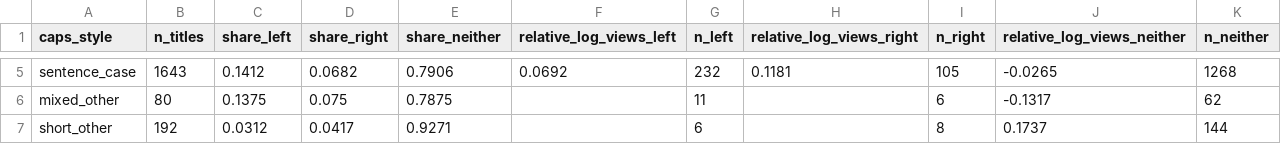
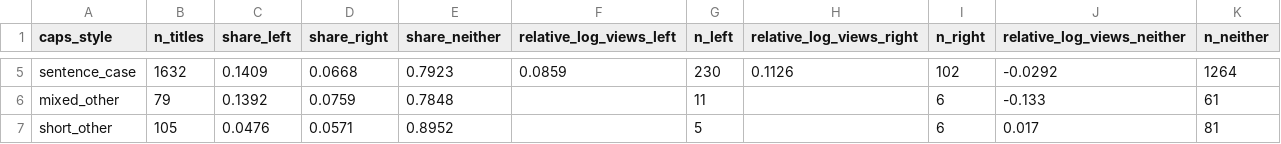
Before and after one commit to mordormordormordor/Political-YouTube-Title-Stylometry, a CSV file: data/titles/analysis/label_by_caps_style.csv, drawn as a sheet; only a part is shown, gaps mark what is left out; the diff covers the shown part only; the diff names each change by its address in the sheet, - before the commit and + after, or states it on an @@ line.

```diff
--- a/data/titles/analysis/label_by_caps_style.csv
+++ b/data/titles/analysis/label_by_caps_style.csv
-B5 (n_titles): 1643
+B5 (n_titles): 1632
-C5 (share_left): 0.1412
+C5 (share_left): 0.1409
-D5 (share_right): 0.0682
+D5 (share_right): 0.0668
-E5 (share_neither): 0.7906
+E5 (share_neither): 0.7923
-F5 (relative_log_views_left): 0.0692
+F5 (relative_log_views_left): 0.0859
-G5 (n_left): 232
+G5 (n_left): 230
-H5 (relative_log_views_right): 0.1181
+H5 (relative_log_views_right): 0.1126
-I5 (n_right): 105
+I5 (n_right): 102
-J5 (relative_log_views_neither): -0.0265
+J5 (relative_log_views_neither): -0.0292
-K5 (n_neither): 1268
+K5 (n_neither): 1264
-B6 (n_titles): 80
+B6 (n_titles): 79
-C6 (share_left): 0.1375
+C6 (share_left): 0.1392
-D6 (share_right): 0.075
+D6 (share_right): 0.0759
-E6 (share_neither): 0.7875
+E6 (share_neither): 0.7848
-J6 (relative_log_views_neither): -0.1317
+J6 (relative_log_views_neither): -0.133
-K6 (n_neither): 62
+K6 (n_neither): 61
-B7 (n_titles): 192
+B7 (n_titles): 105
-C7 (share_left): 0.0312
+C7 (share_left): 0.0476
-D7 (share_right): 0.0417
+D7 (share_right): 0.0571
-E7 (share_neither): 0.9271
+E7 (share_neither): 0.8952
-G7 (n_left): 6
+G7 (n_left): 5
-I7 (n_right): 8
+I7 (n_right): 6
-J7 (relative_log_views_neither): 0.1737
+J7 (relative_log_views_neither): 0.017
-K7 (n_neither): 144
+K7 (n_neither): 81
```
Also changed, not shown: 28 edited cells elsewhere in this file, data/titles/analysis/caps_profile.csv, data/titles/analysis/caps_style_by_group.csv, 19 other files.
